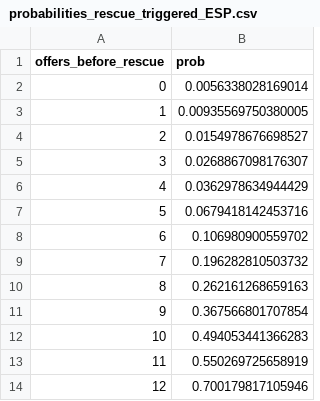
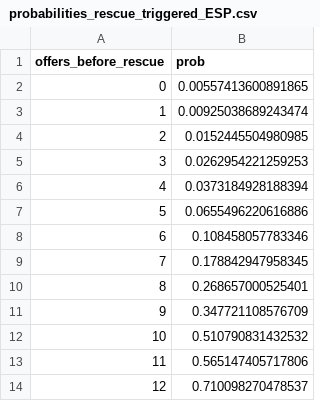
Before and after one commit to hansdeferrante/etkas_simulator, a CSV file: simulator/magic_values/probabilities_rescue_triggered_ESP.csv, drawn as a sheet.

```diff
--- a/simulator/magic_values/probabilities_rescue_triggered_ESP.csv
+++ b/simulator/magic_values/probabilities_rescue_triggered_ESP.csv
@@ -1,14 +1,14 @@
 "offers_before_rescue","prob"
-0,0.0056338028169014
-1,0.00935569750380005
-2,0.0154978676698527
-3,0.0268867098176307
-4,0.0362978634944429
-5,0.0679418142453716
-6,0.106980900559702
-7,0.196282810503732
-8,0.262161268659163
-9,0.367566801707854
-10,0.494053441366283
-11,0.550269725658919
-12,0.700179817105946
+0,0.00557413600891865
+1,0.00925038689243474
+2,0.0152445504980985
+3,0.0262954221259253
+4,0.0373184928188394
+5,0.0655496220616886
+6,0.108458057783346
+7,0.178842947958345
+8,0.268657000525401
+9,0.347721108576709
+10,0.510790831432532
+11,0.565147405717806
+12,0.710098270478537
```
Also changed, not shown: simulator/magic_values/probabilities_rescue_triggered_ETKAS.csv.
